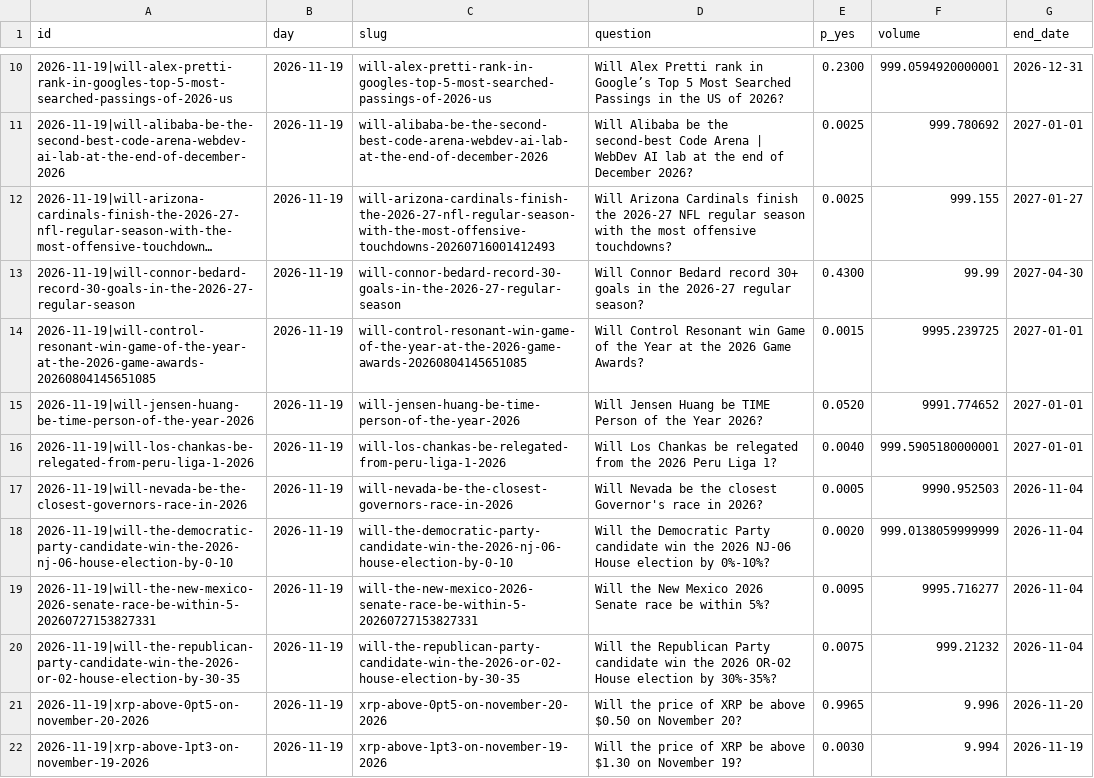
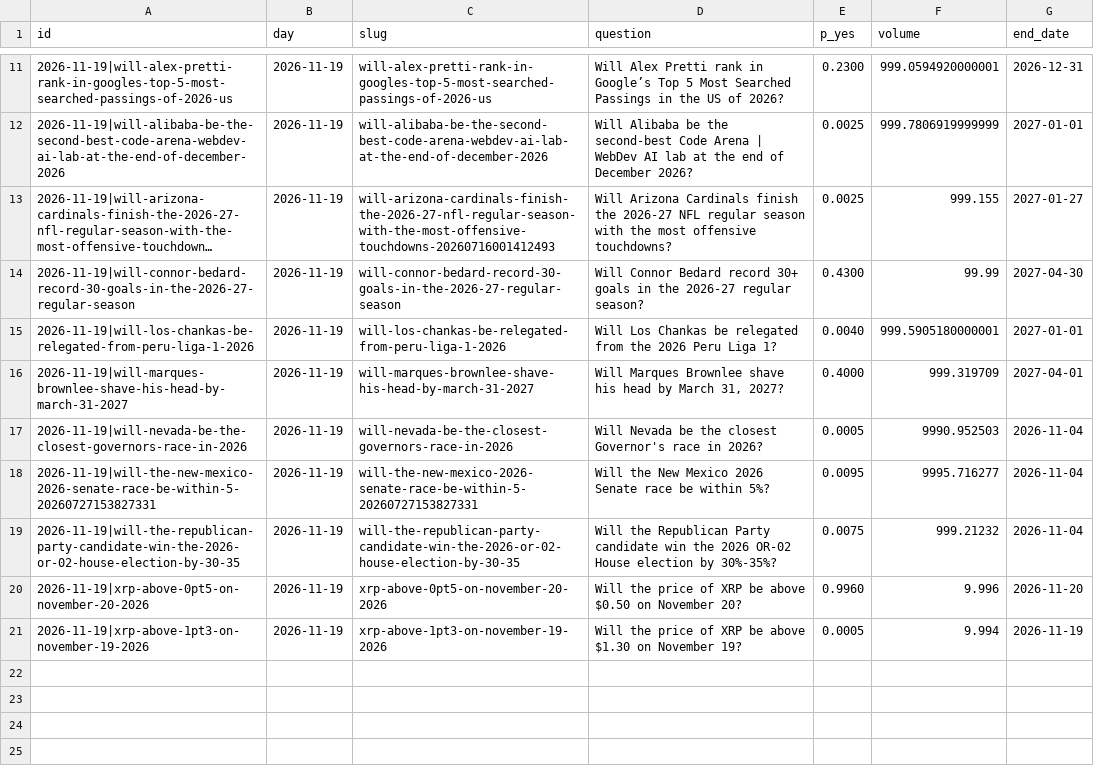
Before and after one commit to Leontim696/BND-Global-Trading-Intelligence, a CSV file: polymarket.csv, drawn as a sheet; only a part is shown, gaps mark what is left out; long unchanged cells end in …; removed rows and columns are numbered as before the commit, all else as after; the diff covers the shown part only; the diff names each change by its address in the sheet, - before the commit and + after, or states it on an @@ line.

```diff
--- a/polymarket.csv
+++ b/polymarket.csv
-F12 (volume): 999.780692
+F12 (volume): 999.7806919999999
-row 14: 2026-11-19|will-control-resonant-win-game-of-the-year-at-the-2026-game-awards-20260804145651085 | 2026-11-19 | will-control-resonant-win-game-of-the-year-at-the-2026-game-awards-20260804145651085 | Will Control Resonant win Game of the Year at the 2026 Game Awards? | 0.0015 | 9995.239725 | 2027-01-01
-row 15: 2026-11-19|will-jensen-huang-be-time-person-of-the-year-2026 | 2026-11-19 | will-jensen-huang-be-time-person-of-the-year-2026 | Will Jensen Huang be TIME Person of the Year 2026? | 0.0520 | 9991.774652 | 2027-01-01
+row 16: 2026-11-19|will-marques-brownlee-shave-his-head-by-march-31-2027 | 2026-11-19 | will-marques-brownlee-shave-his-head-by-march-31-2027 | Will Marques Brownlee shave his head by March 31, 2027? | 0.4000 | 999.319709 | 2027-04-01
-row 18: 2026-11-19|will-the-democratic-party-candidate-win-the-2026-nj-06-house-election-by-0-10 | 2026-11-19 | will-the-democratic-party-candidate-win-the-2026-nj-06-house-election-by-0-10 | Will the Democratic Party candidate win the 2026 NJ-06 House election by 0%-10%? | 0.0020 | 999.0138059999999 | 2026-11-04
-E20 (p_yes): 0.9965
+E20 (p_yes): 0.9960
-E21 (p_yes): 0.0030
+E21 (p_yes): 0.0005
```
Also changed, not shown: 3 added rows, 2 removed rows and 3 edited cells elsewhere in this file, fred.csv, 1 other file.
